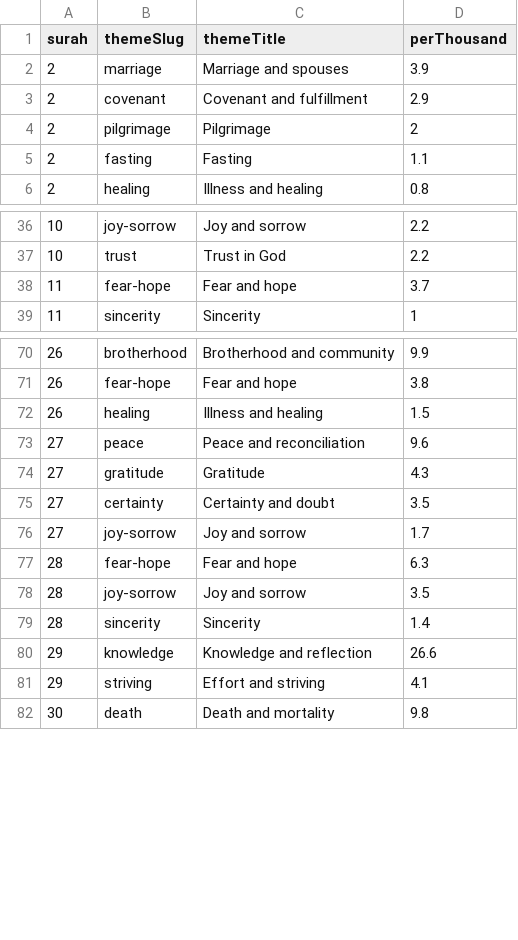
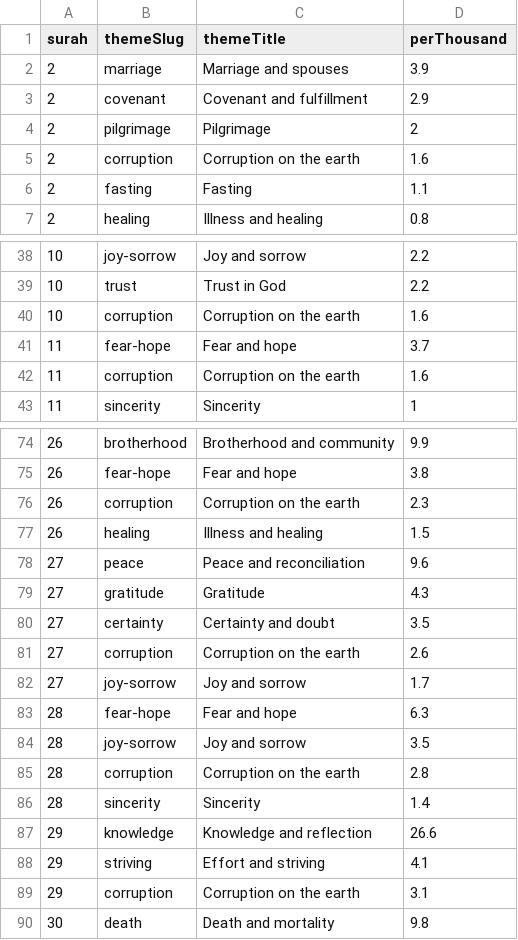
Before and after one commit to saebchicago/qurandiscourses, a CSV file: data/exports/theme-surah-density.csv, drawn as a sheet; only a part is shown, gaps mark what is left out; the diff covers the shown part only.

```diff
--- a/data/exports/theme-surah-density.csv
+++ b/data/exports/theme-surah-density.csv
@@ -4,2 +4,3 @@ surah,themeSlug,themeTitle,perThousand
 2,pilgrimage,Pilgrimage,2
+2,corruption,Corruption on the earth,1.6
 2,fasting,Fasting,1.1
@@ -37,3 +39,5 @@ surah,themeSlug,themeTitle,perThousand
 10,trust,Trust in God,2.2
+10,corruption,Corruption on the earth,1.6
 11,fear-hope,Fear and hope,3.7
+11,corruption,Corruption on the earth,1.6
 11,sincerity,Sincerity,1
@@ -71,2 +75,3 @@ surah,themeSlug,themeTitle,perThousand
 26,fear-hope,Fear and hope,3.8
+26,corruption,Corruption on the earth,2.3
 26,healing,Illness and healing,1.5
@@ -75,2 +80,3 @@ surah,themeSlug,themeTitle,perThousand
 27,certainty,Certainty and doubt,3.5
+27,corruption,Corruption on the earth,2.6
 27,joy-sorrow,Joy and sorrow,1.7
@@ -78,2 +84,3 @@ surah,themeSlug,themeTitle,perThousand
 28,joy-sorrow,Joy and sorrow,3.5
+28,corruption,Corruption on the earth,2.8
 28,sincerity,Sincerity,1.4
@@ -81,2 +88,3 @@ surah,themeSlug,themeTitle,perThousand
 29,striving,Effort and striving,4.1
+29,corruption,Corruption on the earth,3.1
 30,death,Death and mortality,9.8
```
Also changed, not shown: 1 added row elsewhere in this file, 20 other files.
